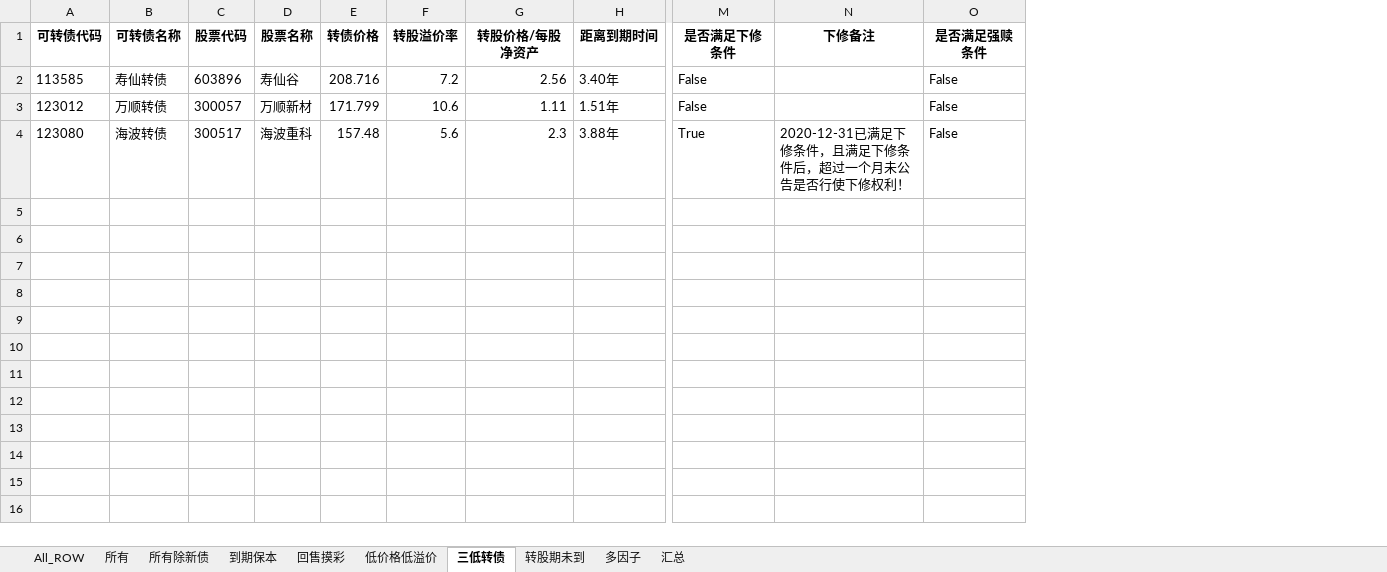
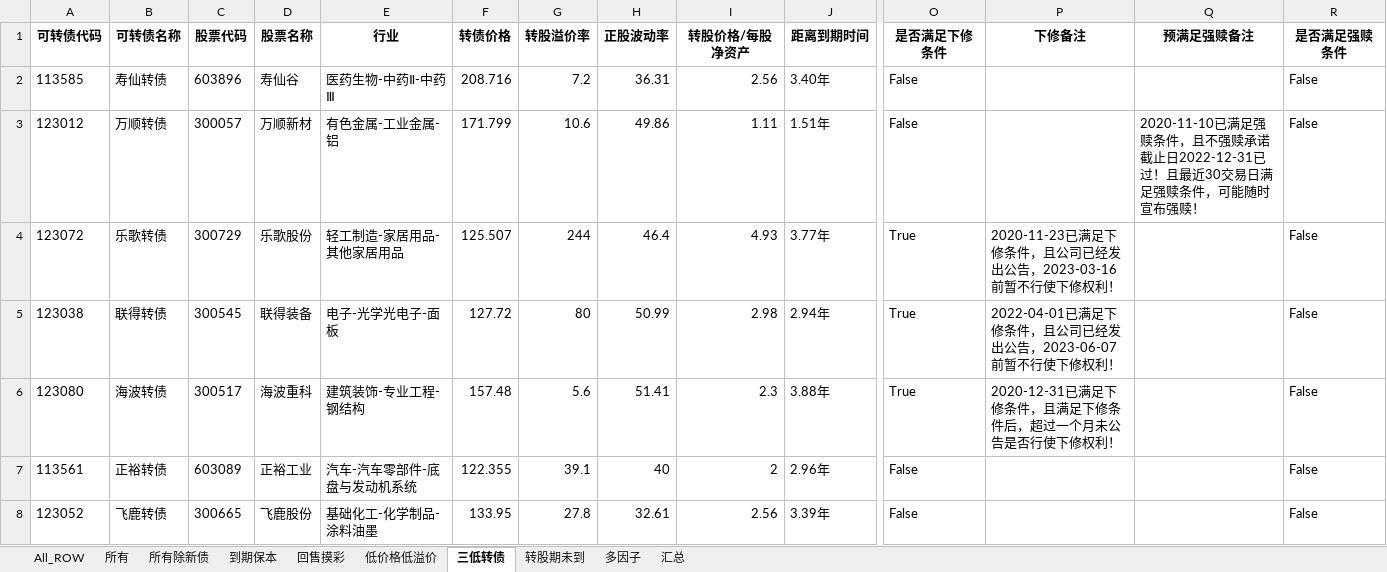
Before and after one commit to jackluson/convertible-bond-crawler, an Excel workbook: out/2023-01-14_cb_list.xlsx, sheet 三低转债, drawn as a sheet; only a part is shown, gaps mark what is left out; values as stored, in another font and other column widths than the file's, no borders; addresses are those after the commit; rows hold the shown columns only; the diff covers the shown part only; the diff names each change by its address in the sheet, - before the commit and + after, or states it on an @@ line.

```diff
--- a/out/2023-01-14_cb_list.xlsx (sheet 三低转债)
+++ b/out/2023-01-14_cb_list.xlsx (sheet 三低转债)
+column E (行业), rows 2-3: 医药生物-中药Ⅱ-中药Ⅲ | 有色金属-工业金属-铝; row 6: 建筑装饰-专业工程-钢结构
+column H (正股波动率), rows 2-3: 36.31 | 49.86; row 6: 51.41
+column Q (预满足强赎备注), row 3: 2020-11-10已满足强赎条件，且不强赎承诺截止日2022-12-31已过！且最近30交易日满足强赎条件，可能随时宣布强赎！
+row 4: 123072 | 乐歌转债 | 300729 | 乐歌股份 | 轻工制造-家居用品-其他家居用品 | 125.507 | 244 | 46.4 | 4.93 | 3.77年 | True | 2020-11-23已满足下修条件，且公司已经发出公告，2023-03-16前暂不行使下修权利！ |  | False
+row 5: 123038 | 联得转债 | 300545 | 联得装备 | 电子-光学光电子-面板 | 127.72 | 80 | 50.99 | 2.98 | 2.94年 | True | 2022-04-01已满足下修条件，且公司已经发出公告，2023-06-07前暂不行使下修权利！ |  | False
+row 7: 113561 | 正裕转债 | 603089 | 正裕工业 | 汽车-汽车零部件-底盘与发动机系统 | 122.355 | 39.1 | 40 | 2 | 2.96年 | False |  |  | False
+row 8: 123052 | 飞鹿转债 | 300665 | 飞鹿股份 | 基础化工-化学制品-涂料油墨 | 133.95 | 27.8 | 32.61 | 2.56 | 3.39年 | False |  |  | False
```
Also changed, not shown: 7 added rows elsewhere in this sheet, sheet 多因子, sheet 汇总, sheet 所有除新债, sheet 所有, sheet 低价格低溢价, sheet 回售摸彩, 3 more sheets, out/2022-12-23_cb_list.xlsx, out/2022-12-31_cb_list.xlsx, 27 other files.
